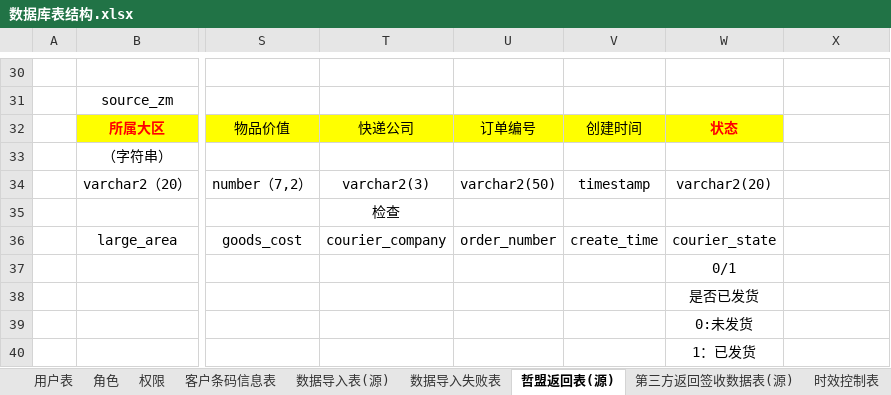
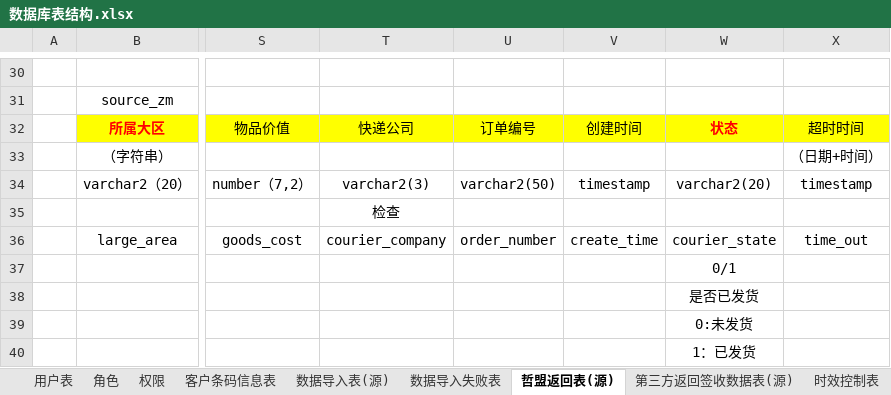
Before and after one commit to zacklin923/check, an Excel workbook: 文档/数据库表结构.xlsx, sheet 哲盟返回表(源), drawn as a sheet; only a part is shown, gaps mark what is left out; values as stored, in another font and other column widths than the file's, no borders; the diff names each change by its address in the sheet, - before the commit and + after, or states it on an @@ line.

```diff
--- a/文档/数据库表结构.xlsx (sheet 哲盟返回表(源))
+++ b/文档/数据库表结构.xlsx (sheet 哲盟返回表(源))
-X32: (empty)
+X32: 超时时间
-X32 fill: none
+X32 fill: #FFFF00
-X33: (empty)
+X33: （日期+时间）
-X34: (empty)
+X34: timestamp
-X36: (empty)
+X36: time_out
```
Also changed, not shown: sheet 第三方返回签收数据表(源), check/src/main/webapp/file/数据源导入模板.xlsx, 14 other files.
